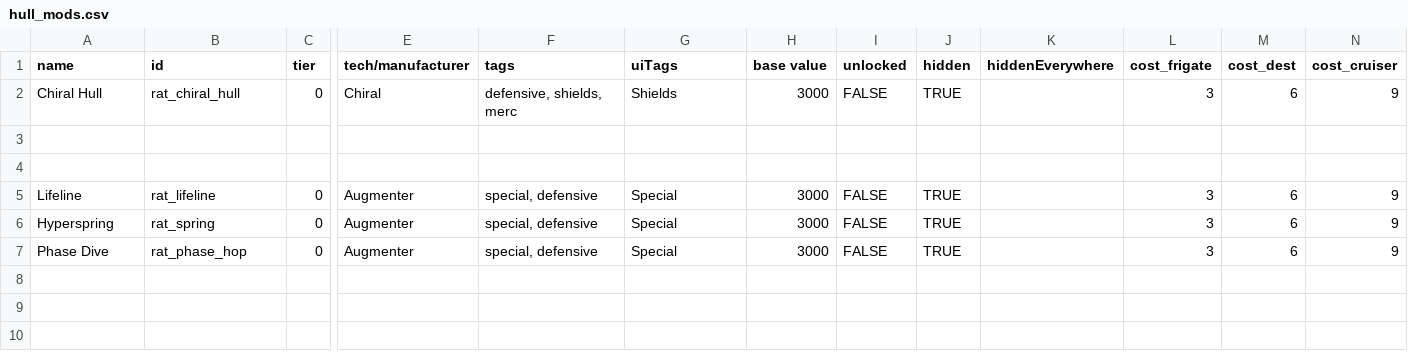
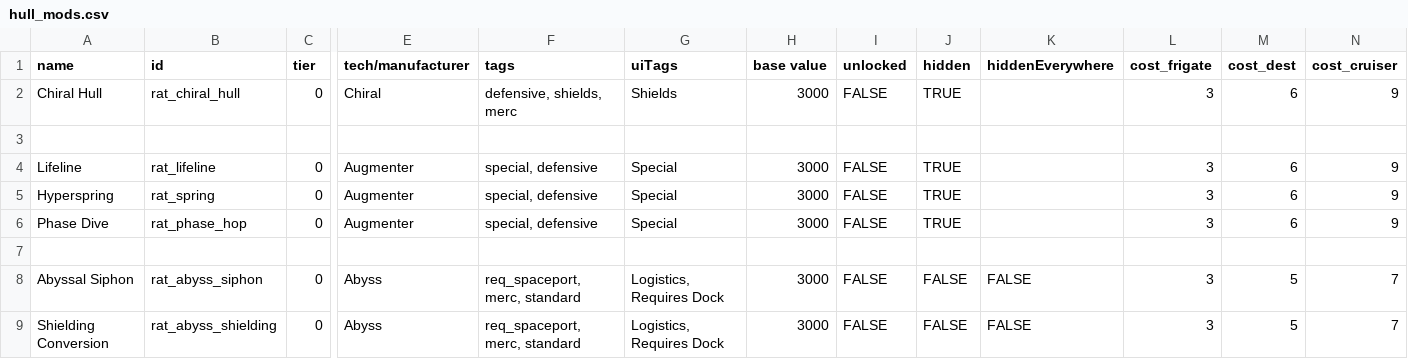
Before and after one commit to Lukas22041/Random-Assortment-of-Things, a CSV file: data/hullmods/hull_mods.csv, drawn as a sheet; only a part is shown, gaps mark what is left out; removed rows and columns are numbered as before the commit, all else as after; rows hold the shown columns only; the diff names each change by its address in the sheet, - before the commit and + after, or states it on an @@ line.

```diff
--- a/data/hullmods/hull_mods.csv
+++ b/data/hullmods/hull_mods.csv
-row 4: (empty)
+row 7: (empty)
+row 8: Abyssal Siphon | rat_abyss_siphon | 0 | Abyss | req_spaceport, merc, standard | Logistics, Requires Dock | 3000 | FALSE | FALSE | FALSE | 3 | 5 | 7
+row 9: Shielding Conversion | rat_abyss_shielding | 0 | Abyss | req_spaceport, merc, standard | Logistics, Requires Dock | 3000 | FALSE | FALSE | FALSE | 3 | 5 | 7
```
Also changed, not shown: data/campaign/abilities.csv, data/campaign/special_items.csv, 49 other files.
